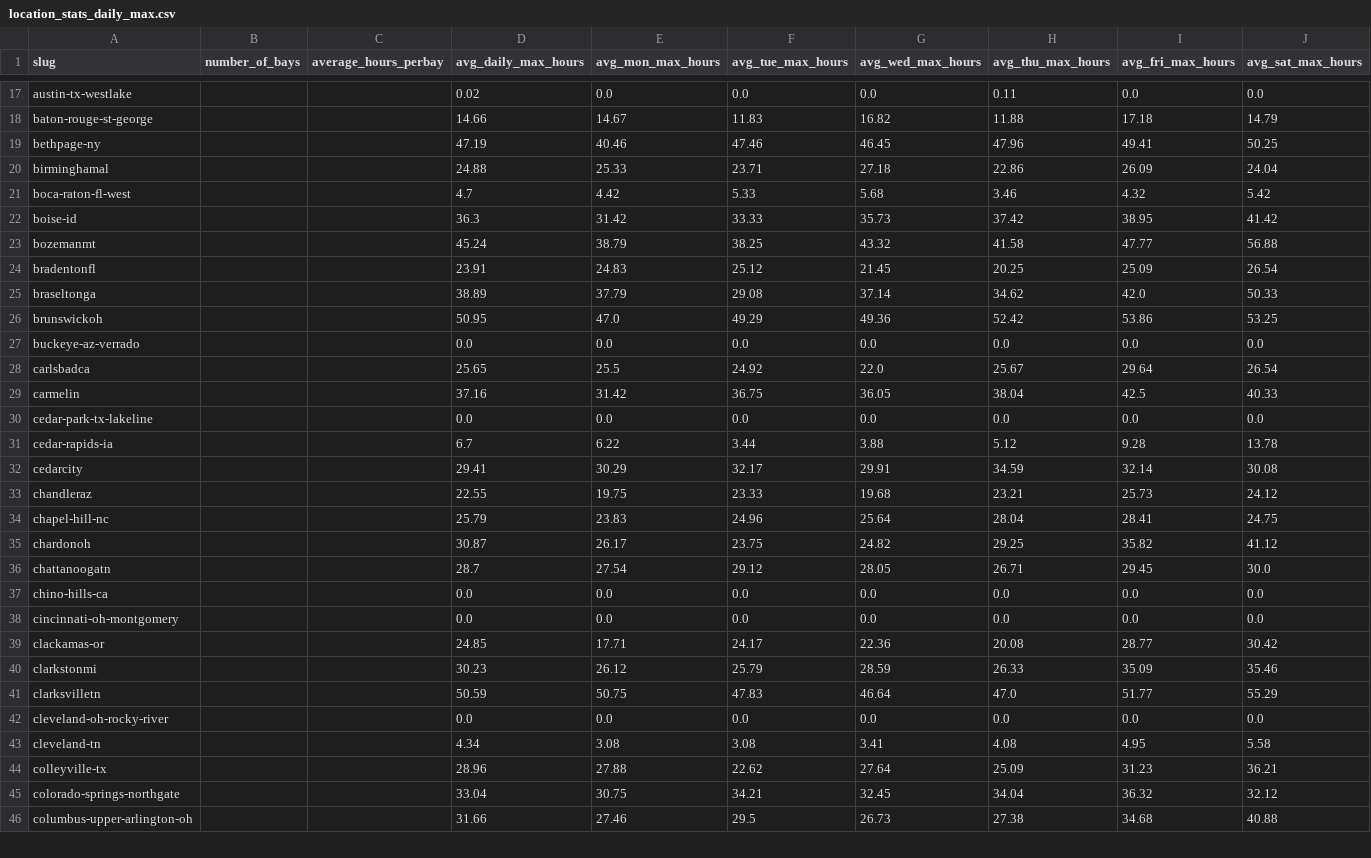
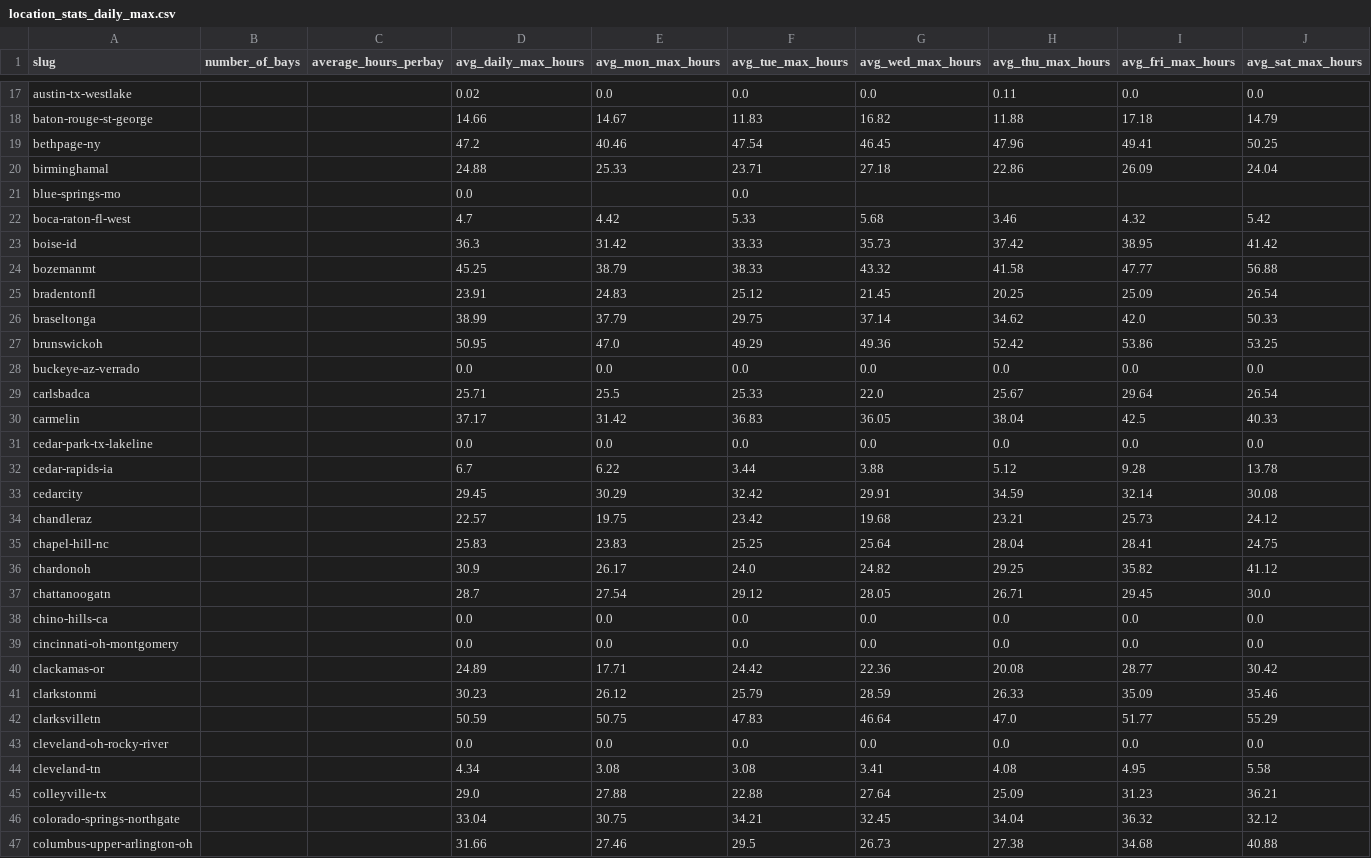
Before and after one commit to jwclark94/backninescrape, a CSV file: location_stats_daily_max.csv, drawn as a sheet; only a part is shown, gaps mark what is left out; addresses are those after the commit; rows hold the shown columns only; the diff covers the shown part only; the diff names each change by its address in the sheet, - before the commit and + after, or states it on an @@ line.

```diff
--- a/location_stats_daily_max.csv
+++ b/location_stats_daily_max.csv
-D19 (avg_daily_max_hours): 47.19
+D19 (avg_daily_max_hours): 47.2
-F19 (avg_tue_max_hours): 47.46
+F19 (avg_tue_max_hours): 47.54
+row 21: blue-springs-mo |  |  | 0.0 |  | 0.0
-D24 (avg_daily_max_hours): 45.24
+D24 (avg_daily_max_hours): 45.25
-F24 (avg_tue_max_hours): 38.25
+F24 (avg_tue_max_hours): 38.33
-D26 (avg_daily_max_hours): 38.89
+D26 (avg_daily_max_hours): 38.99
-F26 (avg_tue_max_hours): 29.08
+F26 (avg_tue_max_hours): 29.75
-D29 (avg_daily_max_hours): 25.65
+D29 (avg_daily_max_hours): 25.71
-F29 (avg_tue_max_hours): 24.92
+F29 (avg_tue_max_hours): 25.33
-D30 (avg_daily_max_hours): 37.16
+D30 (avg_daily_max_hours): 37.17
-F30 (avg_tue_max_hours): 36.75
+F30 (avg_tue_max_hours): 36.83
-D33 (avg_daily_max_hours): 29.41
+D33 (avg_daily_max_hours): 29.45
-F33 (avg_tue_max_hours): 32.17
+F33 (avg_tue_max_hours): 32.42
-D34 (avg_daily_max_hours): 22.55
+D34 (avg_daily_max_hours): 22.57
-F34 (avg_tue_max_hours): 23.33
+F34 (avg_tue_max_hours): 23.42
-D35 (avg_daily_max_hours): 25.79
+D35 (avg_daily_max_hours): 25.83
-F35 (avg_tue_max_hours): 24.96
+F35 (avg_tue_max_hours): 25.25
-D36 (avg_daily_max_hours): 30.87
+D36 (avg_daily_max_hours): 30.9
-F36 (avg_tue_max_hours): 23.75
+F36 (avg_tue_max_hours): 24.0
-D40 (avg_daily_max_hours): 24.85
+D40 (avg_daily_max_hours): 24.89
-F40 (avg_tue_max_hours): 24.17
+F40 (avg_tue_max_hours): 24.42
-D45 (avg_daily_max_hours): 28.96
+D45 (avg_daily_max_hours): 29.0
-F45 (avg_tue_max_hours): 22.62
+F45 (avg_tue_max_hours): 22.88
```
Also changed, not shown: 2 added rows and 87 edited cells elsewhere in this file, 1 other file.
